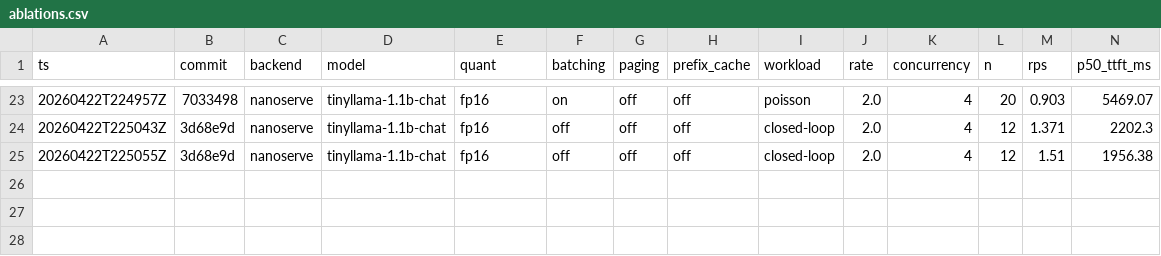
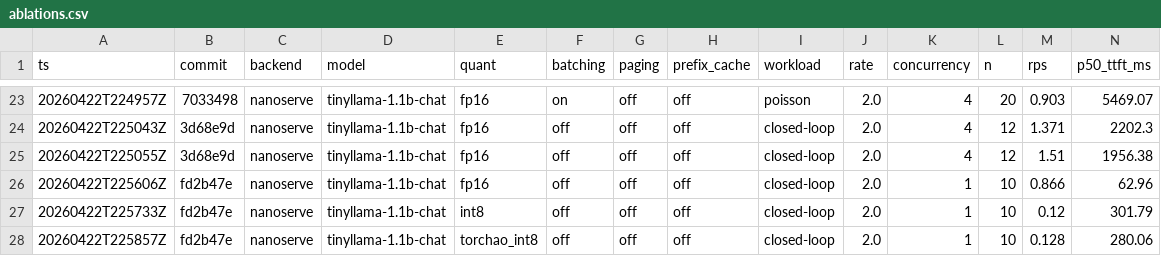
Before and after one commit to sushildalavi/nanoserve, a CSV file: results/ablations.csv, drawn as a sheet; only a part is shown, gaps mark what is left out; rows hold the shown columns only; the diff names each change by its address in the sheet, - before the commit and + after, or states it on an @@ line.

Commit message:
lock in phase 3d torchao_int8 vs hand-rolled vs fp16 comparison rows

```diff
--- a/results/ablations.csv
+++ b/results/ablations.csv
+row 26: 20260422T225606Z | fd2b47e | nanoserve | tinyllama-1.1b-chat | fp16 | off | off | off | closed-loop | 2.0 | 1 | 10 | 0.866 | 62.96
+row 27: 20260422T225733Z | fd2b47e | nanoserve | tinyllama-1.1b-chat | int8 | off | off | off | closed-loop | 2.0 | 1 | 10 | 0.12 | 301.79
+row 28: 20260422T225857Z | fd2b47e | nanoserve | tinyllama-1.1b-chat | torchao_int8 | off | off | off | closed-loop | 2.0 | 1 | 10 | 0.128 | 280.06
```
Also changed, not shown: 3 other files.
